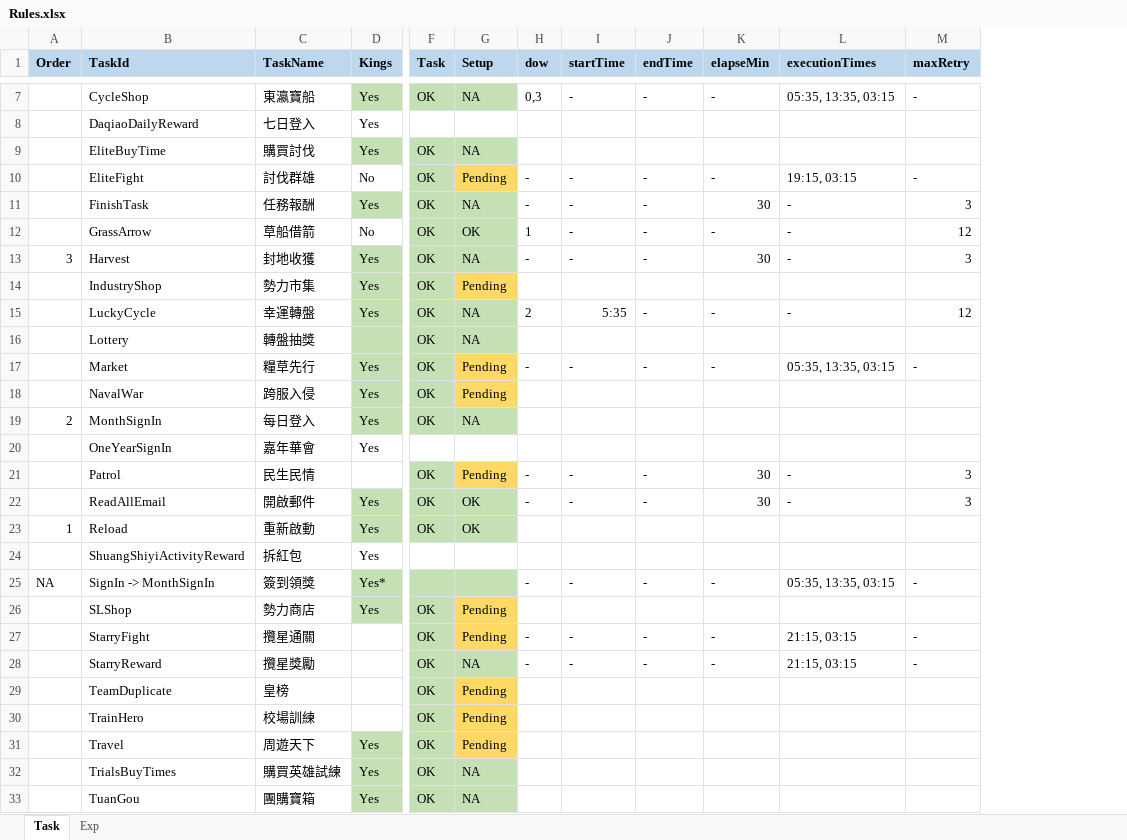
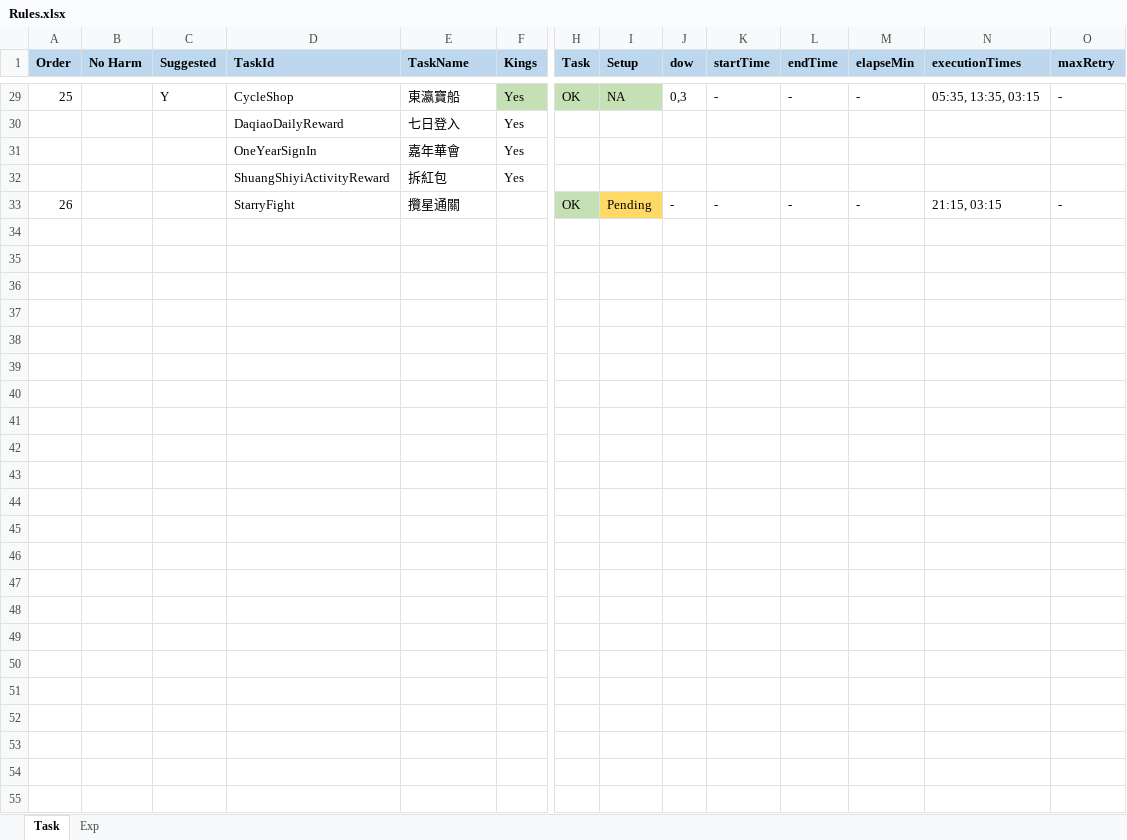
Before and after one commit to Super169/SmartKings, an Excel workbook: docs/Rules.xlsx, sheet Task, drawn as a sheet; only a part is shown, gaps mark what is left out; values as stored, in another font and other column widths than the file's, no borders; removed rows and columns are numbered as before the commit, all else as after; rows hold the shown columns only; the diff covers the shown part only; the diff names each change by its address in the sheet, - before the commit and + after, or states it on an @@ line.

Commit message:
Suggested Task Settings

```diff
--- a/docs/Rules.xlsx (sheet Task)
+++ b/docs/Rules.xlsx (sheet Task)
+column B (No Harm), empty
+column C (Suggested), row 29: Y
-A29 (Order): (empty)
+A29 (Order): 25
-row 9:  | EliteBuyTime | 購買討伐 | Yes | OK | NA
-row 10:  | EliteFight | 討伐群雄 | No | OK | Pending | - | - | - | - | 19:15, 03:15 | -
-row 11:  | FinishTask | 任務報酬 | Yes | OK | NA | - | - | - | 30 | - | 3
-row 12:  | GrassArrow | 草船借箭 | No | OK | OK | 1 | - | - | - | - | 12
@@ row 13 moved to row 4: 3 @@
-row 14:  | IndustryShop | 勢力市集 | Yes | OK | Pending
-row 15:  | LuckyCycle | 幸運轉盤 | Yes | OK | NA | 2 | 5:35 | - | - | - | 12
-row 16:  | Lottery | 轉盤抽獎 |  | OK | NA
-row 17:  | Market | 糧草先行 | Yes | OK | Pending | - | - | - | - | 05:35, 13:35, 03:15 | -
-row 18:  | NavalWar | 跨服入侵 | Yes | OK | Pending
@@ row 19 moved to row 3: 2 @@
-row 21:  | Patrol | 民生民情 |  | OK | Pending | - | - | - | 30 | - | 3
-row 22:  | ReadAllEmail | 開啟郵件 | Yes | OK | OK | - | - | - | 30 | - | 3
-row 23: 1 | Reload | 重新啟動 | Yes | OK | OK
@@ row 25 moved to row 27: NA @@
-row 26:  | SLShop | 勢力商店 | Yes | OK | Pending
-A33 (Order): (empty)
+A33 (Order): 26
-row 28:  | StarryReward | 攬星獎勵 |  | OK | NA | - | - | - | - | 21:15, 03:15 | -
-row 29:  | TeamDuplicate | 皇榜 |  | OK | Pending
-row 30:  | TrainHero | 校場訓練 |  | OK | Pending
-row 31:  | Travel | 周遊天下 | Yes | OK | Pending
-row 32:  | TrialsBuyTimes | 購買英雄試練 | Yes | OK | NA
-row 33:  | TuanGou | 團購寶箱 | Yes | OK | NA
```
Also changed, not shown: 21 added rows, 2 removed rows and 2 moved rows elsewhere in this sheet, formulas that keep their value, 12 other files.
